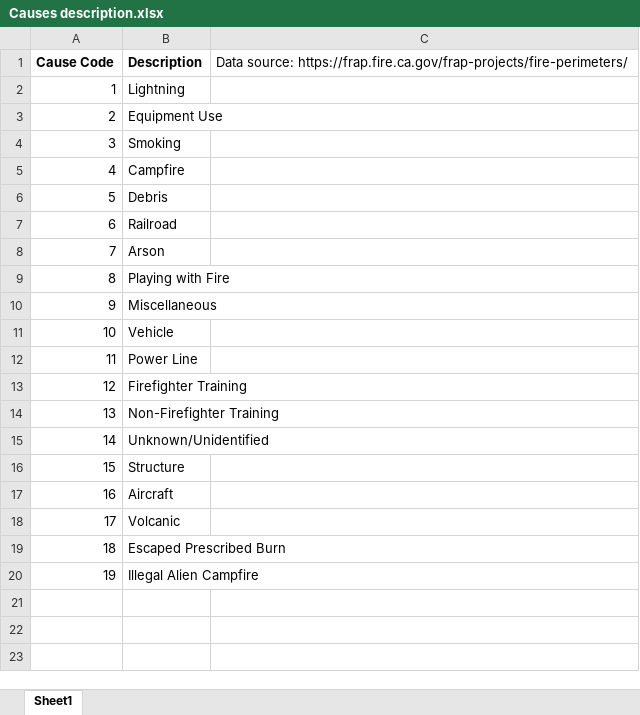
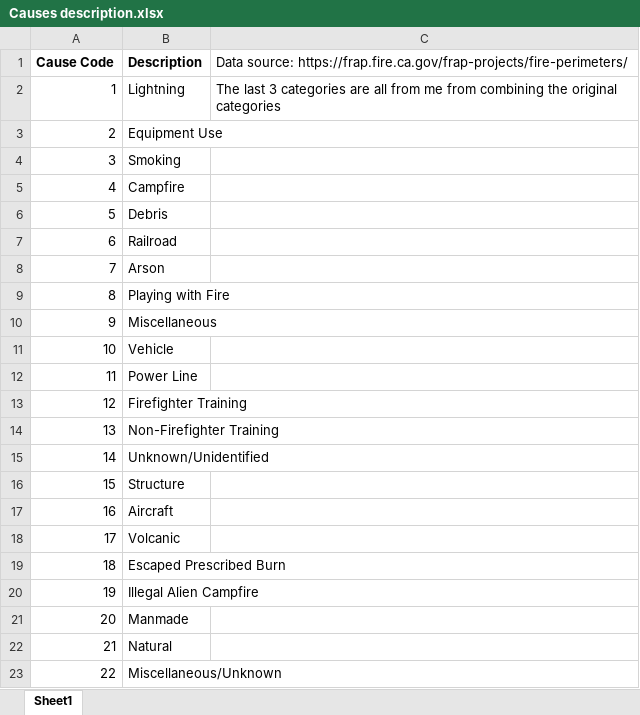
Before and after one commit to briannhan/ESS-162---all-about-California, an Excel workbook: Lab 6/Fire Perimeter/Causes description.xlsx, sheet Sheet1, drawn as a sheet; values as stored, in another font and other column widths than the file's, no borders; the diff names each change by its address in the sheet, - before the commit and + after, or states it on an @@ line.

Commit message:
Completed Python analysis of lab 6 (probably)
I analyzed the causes of wildfires

```diff
--- a/Lab 6/Fire Perimeter/Causes description.xlsx (sheet Sheet1)
+++ b/Lab 6/Fire Perimeter/Causes description.xlsx (sheet Sheet1)
-C2: (empty)
+C2: The last 3 categories are all from me from combining the original categories
+row 21: 20 | Manmade
+row 22: 21 | Natural
+row 23: 22 | Miscellaneous/Unknown
```
Also changed, not shown: 10 other files.
